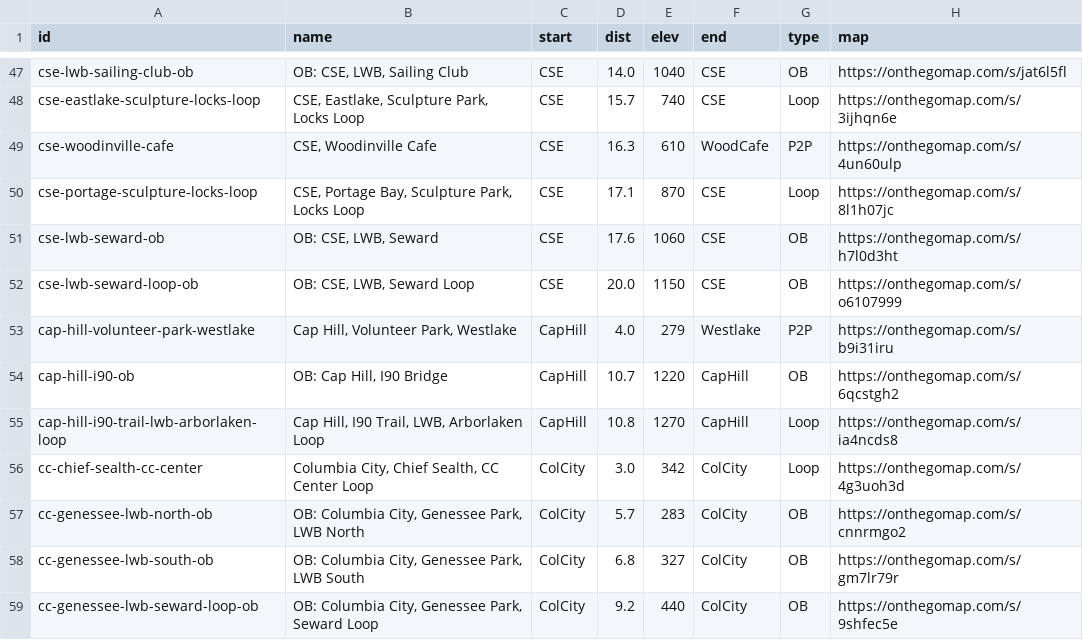
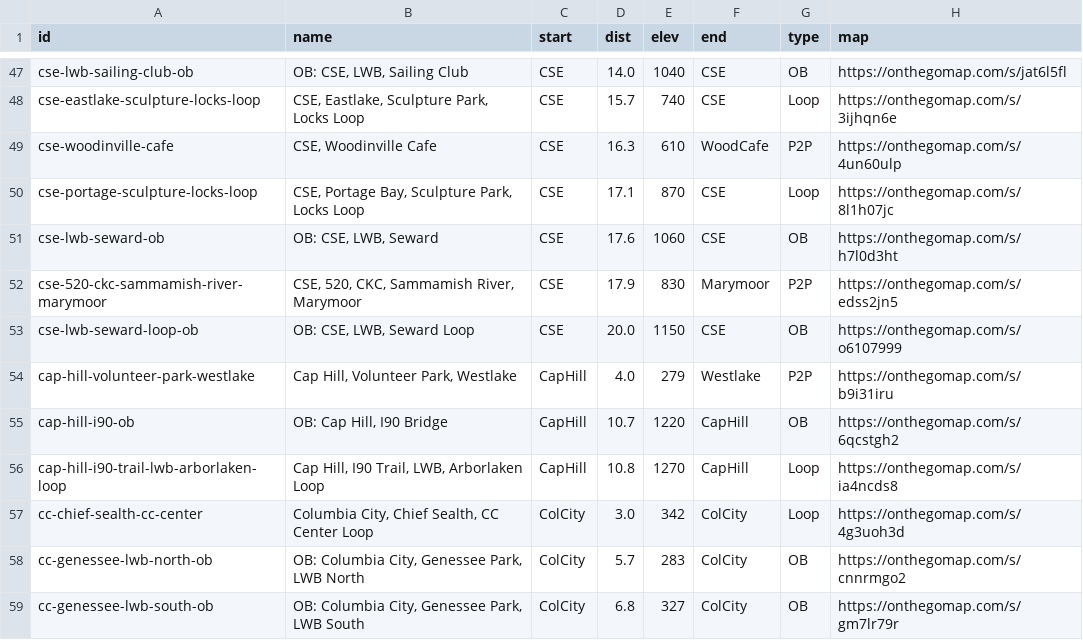
Before and after one commit to raceconditionrunning/raceconditionrunning.github.io, a CSV file: _data/route-db.csv, drawn as a sheet; only a part is shown, gaps mark what is left out; the shorter side is filled out with more unchanged rows; the diff names each change by its address in the sheet, - before the commit and + after, or states it on an @@ line.

Commit message:
port cse-520-kirkland-marymoor to route db

```diff
--- a/_data/route-db.csv
+++ b/_data/route-db.csv
+row 52: cse-520-ckc-sammamish-river-marymoor | CSE, 520, CKC, Sammamish River, Marymoor | CSE | 17.9 | 830 | Marymoor | P2P | https://onthegomap.com/s/edss2jn5
```
Also changed, not shown: 3 other files.
